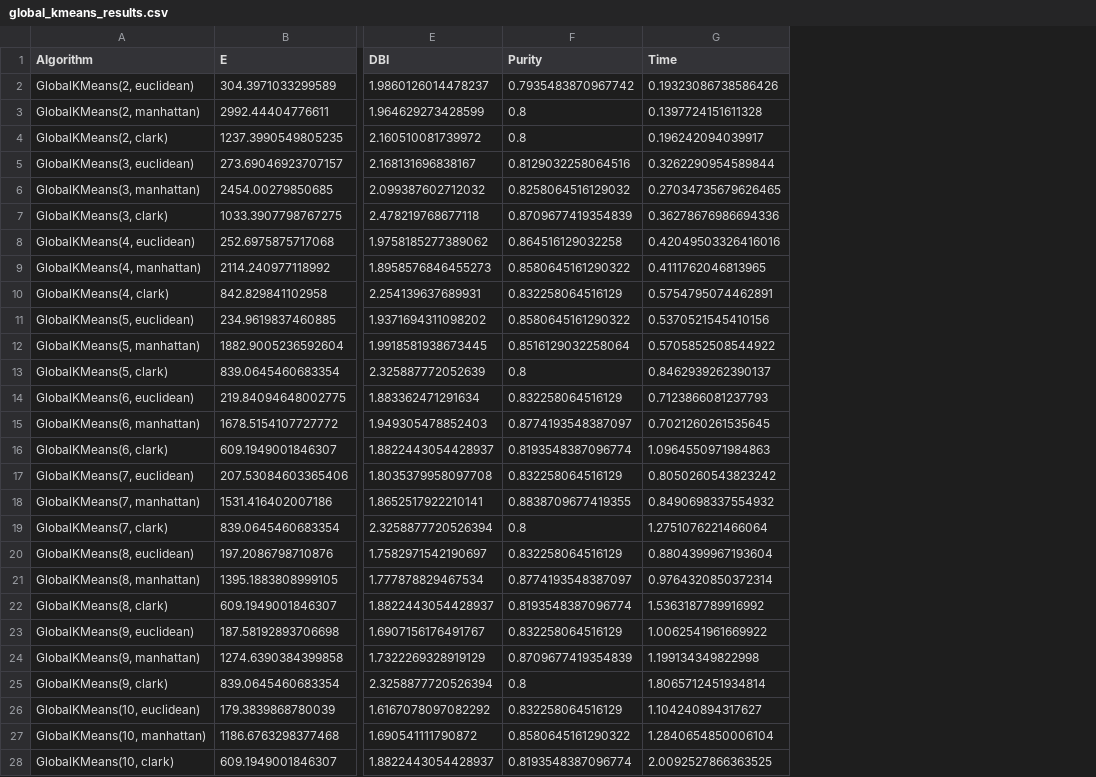
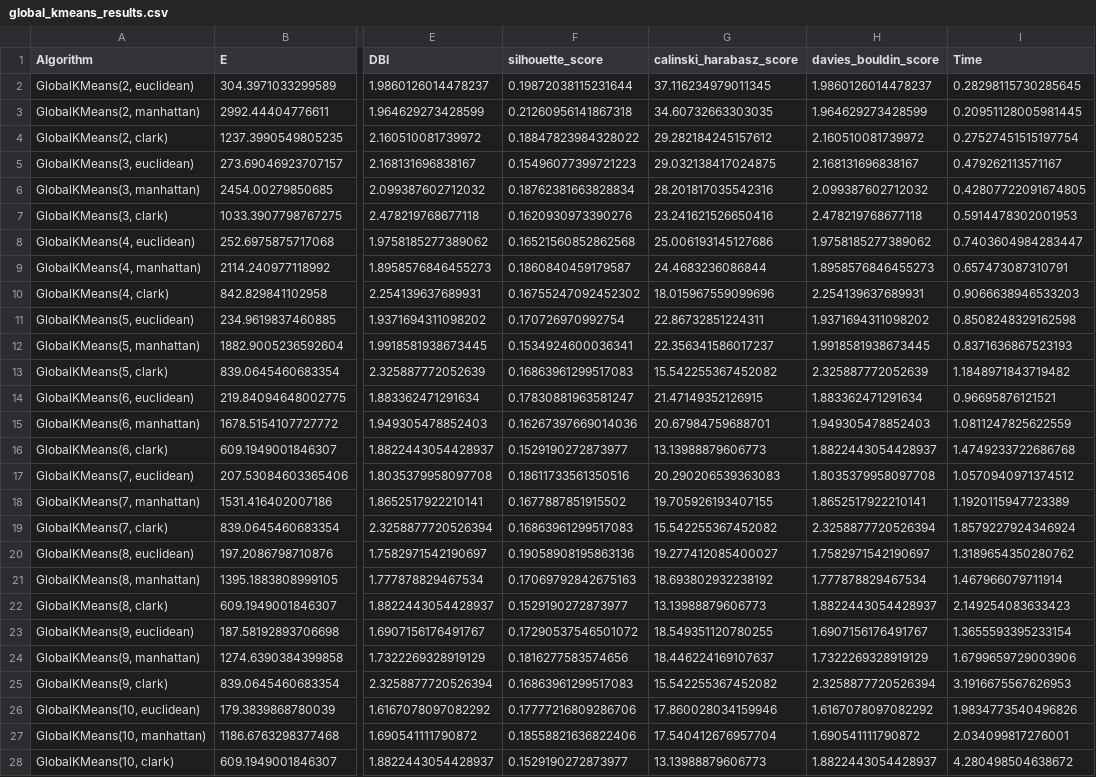
Before and after one commit to alobo01/mai-iml-2assignment, a CSV file: Hepatitis/Results/CSVs/global_kmeans_results.csv, drawn as a sheet; only a part is shown, gaps mark what is left out; removed rows and columns are numbered as before the commit, all else as after; the diff covers the shown part only; the diff names each change by its address in the sheet, - before the commit and + after, or states it on an @@ line.

```diff
--- a/Hepatitis/Results/CSVs/global_kmeans_results.csv
+++ b/Hepatitis/Results/CSVs/global_kmeans_results.csv
-column F (Purity), rows 2-28: 0.7935483870967742 | 0.8 | 0.8 | 0.8129032258064516 | 0.8258064516129032 | 0.8709677419354839 | 0.864516129032258 | 0.8580645161290322 | 0.832258064516129 | 0.8580645161290322 | 0.8516129032258064 | 0.8 | 0.832258064516129 | 0.8774193548387097 | 0.8193548387096774 | 0.832258064516129 | 0.8838709677419355 | 0.8 | 0.832258064516129 | 0.8774193548387097 | 0.8193548387096774 | 0.832258064516129 | 0.8709677419354839 | 0.8 | 0.832258064516129 | 0.8580645161290322 | 0.8193548387096774
+column F (silhouette_score), rows 2-28: 0.19872038115231644 | 0.21260956141867318 | 0.18847823984328022 | 0.15496077399721223 | 0.18762381663828834 | 0.1620930973390276 | 0.16521560852862568 | 0.1860840459179587 | 0.16755247092452302 | 0.170726970992754 | 0.1534924600036341 | 0.16863961299517083 | 0.17830881963581247 | 0.16267397669014036 | 0.1529190272873977 | 0.18611733561350516 | 0.1677887851915502 | 0.16863961299517083 | 0.19058908195863136 | 0.17069792842675163 | 0.1529190272873977 | 0.17290537546501072 | 0.1816277583574656 | 0.16863961299517083 | 0.17777216809286706 | 0.18558821636822406 | 0.1529190272873977
+column G (calinski_harabasz_score), rows 2-28: 37.116234979011345 | 34.60732663303035 | 29.282184245157612 | 29.032138417024875 | 28.201817035542316 | 23.241621526650416 | 25.006193145127686 | 24.4683236086844 | 18.015967559099696 | 22.86732851224311 | 22.356341586017237 | 15.542255367452082 | 21.47149352126915 | 20.67984759688701 | 13.13988879606773 | 20.290206539363083 | 19.705926193407155 | 15.542255367452082 | 19.277412085400027 | 18.693802932238192 | 13.13988879606773 | 18.549351120780255 | 18.446224169107637 | 15.542255367452082 | 17.860028034159946 | 17.540412676957704 | 13.13988879606773
+column H (davies_bouldin_score), rows 2-28: 1.9860126014478237 | 1.964629273428599 | 2.160510081739972 | 2.168131696838167 | 2.099387602712032 | 2.478219768677118 | 1.9758185277389062 | 1.8958576846455273 | 2.254139637689931 | 1.9371694311098202 | 1.9918581938673445 | 2.325887772052639 | 1.883362471291634 | 1.949305478852403 | 1.8822443054428937 | 1.8035379958097708 | 1.8652517922210141 | 2.3258877720526394 | 1.7582971542190697 | 1.777878829467534 | 1.8822443054428937 | 1.6907156176491767 | 1.7322269328919129 | 2.3258877720526394 | 1.6167078097082292 | 1.690541111790872 | 1.8822443054428937
-I2 (Time): 0.19323086738586426
+I2 (Time): 0.28298115730285645
-I3 (Time): 0.1397724151611328
+I3 (Time): 0.20951128005981445
-I4 (Time): 0.196242094039917
+I4 (Time): 0.27527451515197754
-I5 (Time): 0.3262290954589844
+I5 (Time): 0.479262113571167
-I6 (Time): 0.27034735679626465
+I6 (Time): 0.42807722091674805
-I7 (Time): 0.36278676986694336
+I7 (Time): 0.5914478302001953
-I8 (Time): 0.42049503326416016
+I8 (Time): 0.7403604984283447
-I9 (Time): 0.4111762046813965
+I9 (Time): 0.657473087310791
-I10 (Time): 0.5754795074462891
+I10 (Time): 0.9066638946533203
-I11 (Time): 0.5370521545410156
+I11 (Time): 0.8508248329162598
-I12 (Time): 0.5705852508544922
+I12 (Time): 0.8371636867523193
-I13 (Time): 0.8462939262390137
+I13 (Time): 1.1848971843719482
-I14 (Time): 0.7123866081237793
+I14 (Time): 0.96695876121521
-I15 (Time): 0.7021260261535645
+I15 (Time): 1.0811247825622559
-I16 (Time): 1.0964550971984863
+I16 (Time): 1.4749233722686768
-I17 (Time): 0.8050260543823242
+I17 (Time): 1.0570940971374512
-I18 (Time): 0.8490698337554932
+I18 (Time): 1.1920115947723389
-I19 (Time): 1.2751076221466064
+I19 (Time): 1.8579227924346924
-I20 (Time): 0.8804399967193604
+I20 (Time): 1.3189654350280762
-I21 (Time): 0.9764320850372314
+I21 (Time): 1.467966079711914
-I22 (Time): 1.5363187789916992
+I22 (Time): 2.149254083633423
-I23 (Time): 1.0062541961669922
+I23 (Time): 1.3655593395233154
-I24 (Time): 1.199134349822998
+I24 (Time): 1.6799659729003906
-I25 (Time): 1.8065712451934814
+I25 (Time): 3.1916675567626953
-I26 (Time): 1.104240894317627
+I26 (Time): 1.9834773540496826
-I27 (Time): 1.2840654850006104
+I27 (Time): 2.034099817276001
-I28 (Time): 2.0092527866363525
+I28 (Time): 4.280498504638672
```
Also changed, not shown: 30 edited cells elsewhere in this file, Hepatitis/Results/CSVs/kmeanspp_results.csv, Hepatitis/Results/CSVs/xmeans_results.csv, 5 other files.
